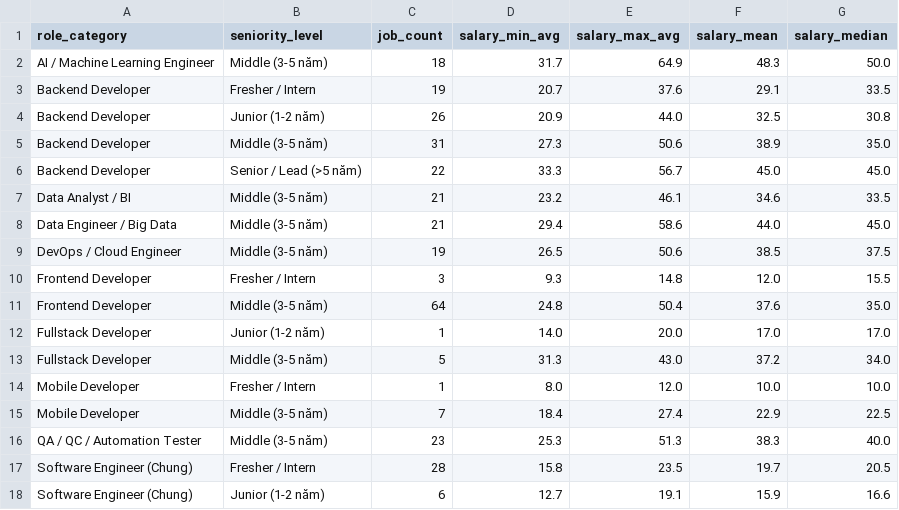
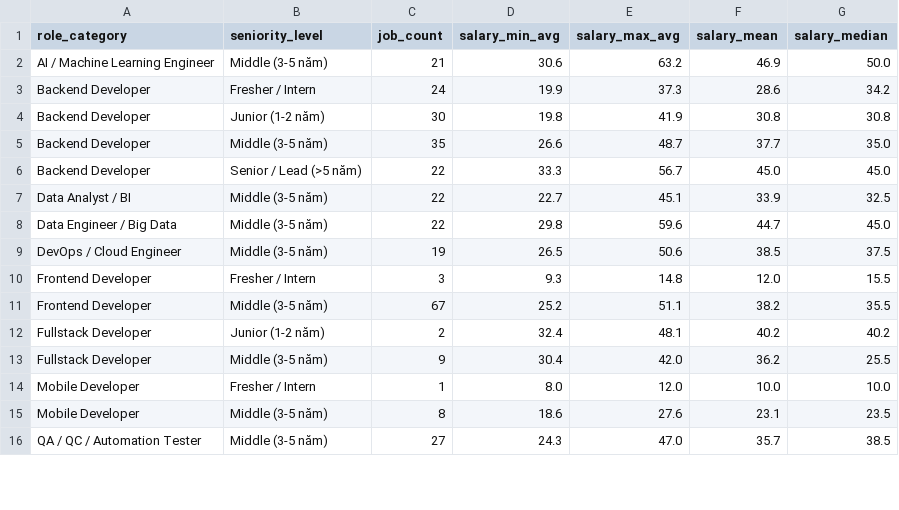
Before and after one commit to Thaiduonng/it-job-demand-analysis, a CSV file: data/marts/mart_salary_by_role_exp.csv, drawn as a sheet; only a part is shown; the diff covers the shown part only.

Commit message:
feat: add multi-source crawlers for ITviec and VietnamWorks, enrich data lake to 705 unique IT jobs

```diff
--- a/data/marts/mart_salary_by_role_exp.csv
+++ b/data/marts/mart_salary_by_role_exp.csv
@@ -1,18 +1,16 @@
 role_category,seniority_level,job_count,salary_min_avg,salary_max_avg,salary_mean,salary_median
-AI / Machine Learning Engineer,Middle (3-5 năm),18,31.7,64.9,48.3,50.0
-Backend Developer,Fresher / Intern,19,20.7,37.6,29.1,33.5
-Backend Developer,Junior (1-2 năm),26,20.9,44.0,32.5,30.8
-Backend Developer,Middle (3-5 năm),31,27.3,50.6,38.9,35.0
+AI / Machine Learning Engineer,Middle (3-5 năm),21,30.6,63.2,46.9,50.0
+Backend Developer,Fresher / Intern,24,19.9,37.3,28.6,34.2
+Backend Developer,Junior (1-2 năm),30,19.8,41.9,30.8,30.8
+Backend Developer,Middle (3-5 năm),35,26.6,48.7,37.7,35.0
 Backend Developer,Senior / Lead (>5 năm),22,33.3,56.7,45.0,45.0
-Data Analyst / BI,Middle (3-5 năm),21,23.2,46.1,34.6,33.5
-Data Engineer / Big Data,Middle (3-5 năm),21,29.4,58.6,44.0,45.0
+Data Analyst / BI,Middle (3-5 năm),22,22.7,45.1,33.9,32.5
+Data Engineer / Big Data,Middle (3-5 năm),22,29.8,59.6,44.7,45.0
 DevOps / Cloud Engineer,Middle (3-5 năm),19,26.5,50.6,38.5,37.5
 Frontend Developer,Fresher / Intern,3,9.3,14.8,12.0,15.5
-Frontend Developer,Middle (3-5 năm),64,24.8,50.4,37.6,35.0
-Fullstack Developer,Junior (1-2 năm),1,14.0,20.0,17.0,17.0
-Fullstack Developer,Middle (3-5 năm),5,31.3,43.0,37.2,34.0
+Frontend Developer,Middle (3-5 năm),67,25.2,51.1,38.2,35.5
+Fullstack Developer,Junior (1-2 năm),2,32.4,48.1,40.2,40.2
+Fullstack Developer,Middle (3-5 năm),9,30.4,42.0,36.2,25.5
 Mobile Developer,Fresher / Intern,1,8.0,12.0,10.0,10.0
-Mobile Developer,Middle (3-5 năm),7,18.4,27.4,22.9,22.5
-QA / QC / Automation Tester,Middle (3-5 năm),23,25.3,51.3,38.3,40.0
-Software Engineer (Chung),Fresher / Intern,28,15.8,23.5,19.7,20.5
-Software Engineer (Chung),Junior (1-2 năm),6,12.7,19.1,15.9,16.6
+Mobile Developer,Middle (3-5 năm),8,18.6,27.6,23.1,23.5
+QA / QC / Automation Tester,Middle (3-5 năm),27,24.3,47.0,35.7,38.5
```
Also changed, not shown: 3 added rows and 4 edited cells elsewhere in this file, data/marts/mart_skills_salary.csv, data/marts/mart_top_roles.csv, 16 other files.
